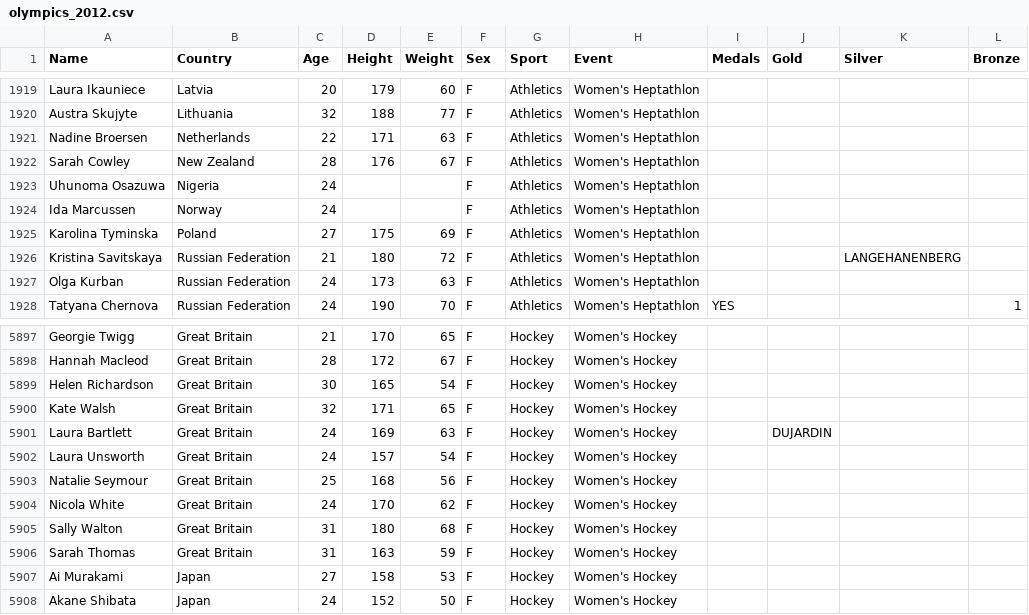
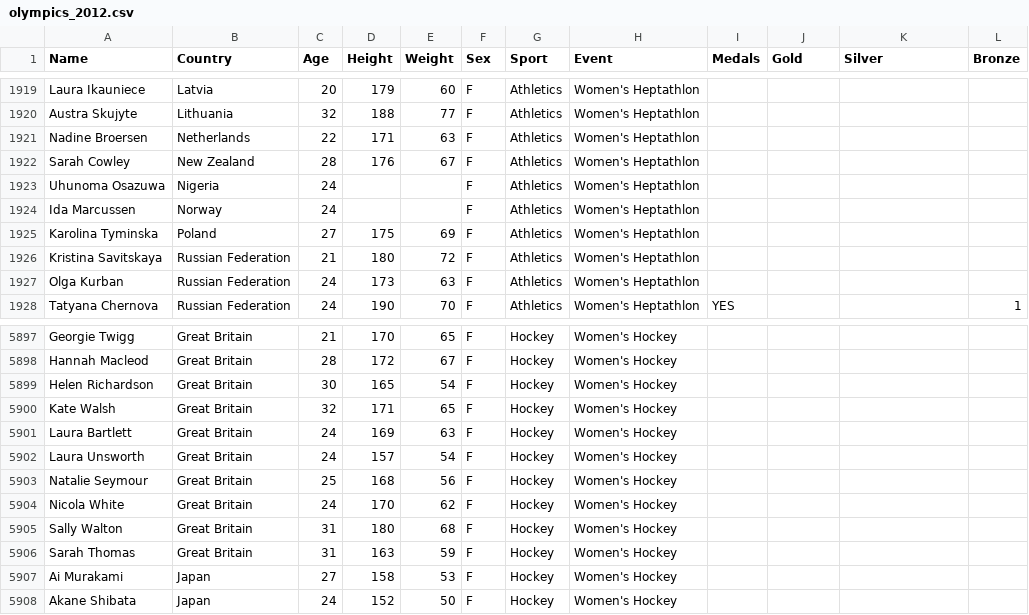
Before and after one commit to mattk7/bd3, a CSV file: Data/olympics_2012.csv, drawn as a sheet; only a part is shown, gaps mark what is left out.

```diff
--- a/Data/olympics_2012.csv
+++ b/Data/olympics_2012.csv
@@ -1925,3 +1925,3 @@ Ida Marcussen,Norway,24,,,F,Athletics,Women's Heptathlon,,,,
 Karolina Tyminska,Poland,27,175,69,F,Athletics,Women's Heptathlon,,,,
-Kristina Savitskaya,Russian Federation,21,180,72,F,Athletics,Women's Heptathlon,,,LANGEHANENBERG,
+Kristina Savitskaya,Russian Federation,21,180,72,F,Athletics,Women's Heptathlon,,,,
 Olga Kurban,Russian Federation,24,173,63,F,Athletics,Women's Heptathlon,,,,
@@ -5900,3 +5900,3 @@ Helen Richardson,Great Britain,30,165,54,F,Hockey,Women's Hockey,,,,
 Kate Walsh,Great Britain,32,171,65,F,Hockey,Women's Hockey,,,,
-Laura Bartlett,Great Britain,24,169,63,F,Hockey,Women's Hockey,,DUJARDIN,,
+Laura Bartlett,Great Britain,24,169,63,F,Hockey,Women's Hockey,,,,
 Laura Unsworth,Great Britain,24,157,54,F,Hockey,Women's Hockey,,,,
```
Also changed, not shown: Data/WBData_Clean.csv, Data/olympics_2012_Clean.csv, 3 other files.
